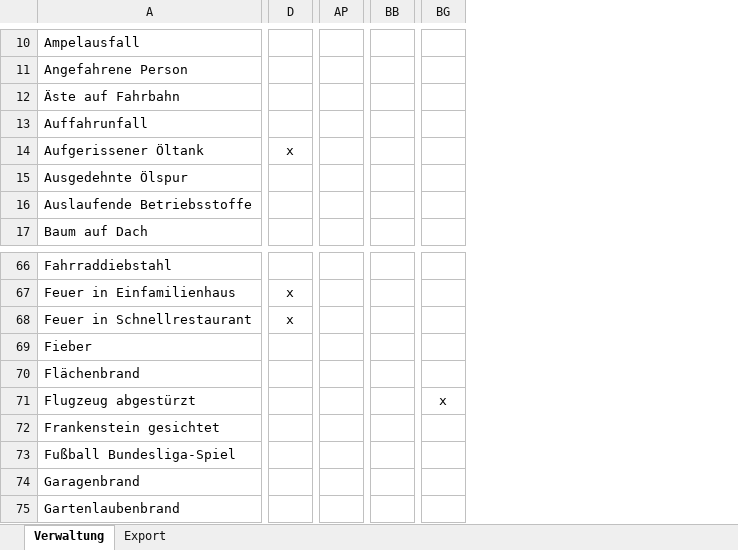
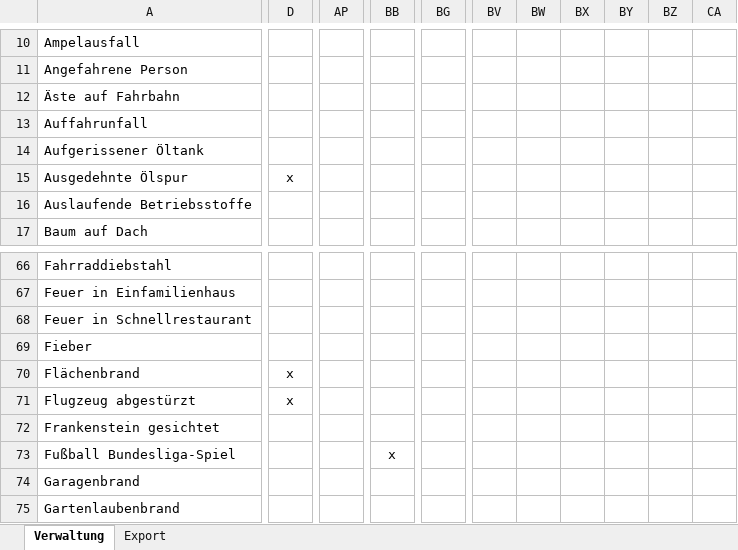
Before and after one commit to dstahlmann/leitstellenspielautoresolver, an Excel workbook: AAO-Plan.xlsx, sheet Verwaltung, drawn as a sheet; only a part is shown, gaps mark what is left out; values as stored, in another font and other column widths than the file's, no borders; conditional formats not drawn; removed rows and columns are numbered as before the commit, all else as after; the diff covers the shown part only; the diff names each change by its address in the sheet, - before the commit and + after, or states it on an @@ line.

```diff
--- a/AAO-Plan.xlsx (sheet Verwaltung)
+++ b/AAO-Plan.xlsx (sheet Verwaltung)
-column AP, empty
+column AP, empty
-column BB, empty
+column BB, row 73: x
-column BG, row 71: x
+column BG, empty
+column BV, empty
+column BW, empty
+column BX, empty
+column BY, empty
+column BZ, empty
+column CA, empty
-D14: x
+D14: (empty)
-D15: (empty)
+D15: x
-D67:D68: x
+D67:D68: (empty)
-D70:D71: (empty)
+D70:D71: x
```
Also changed, not shown: 2 added columns, 2 removed columns, 375 edited cells, cell formats and merged cells elsewhere in this sheet, sheet Export, formulas that keep their value, Fahrzeug_und_Bedarfsplan.xlsx.
